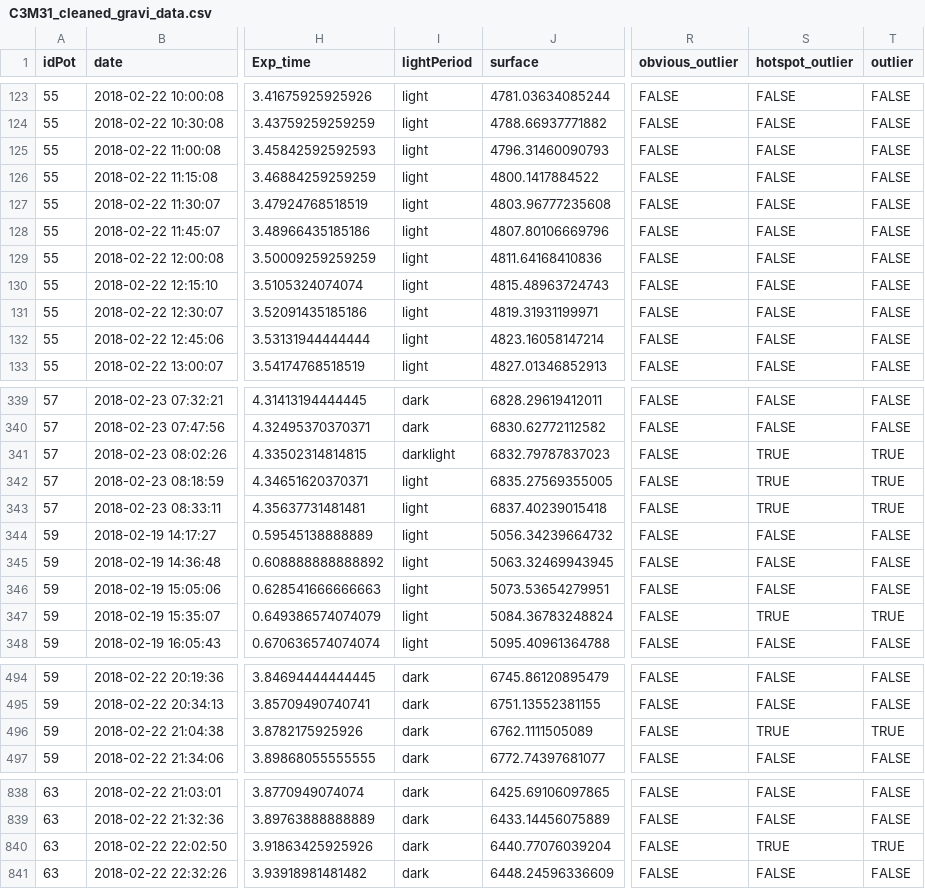
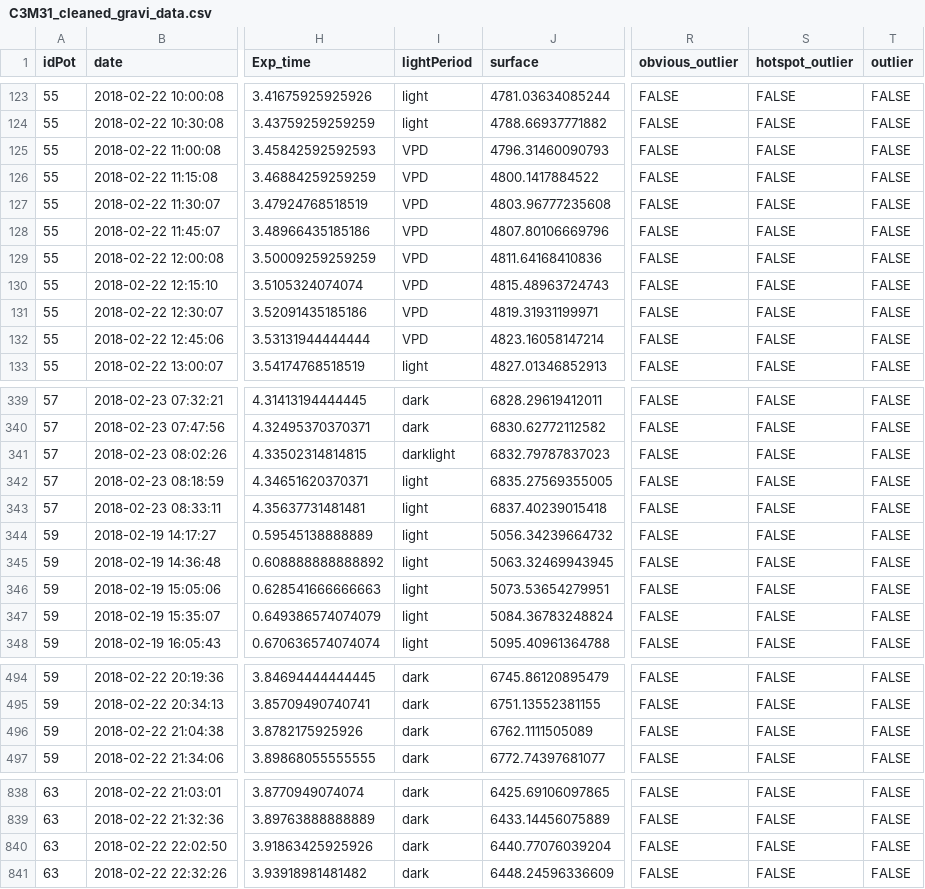
Before and after one commit to fpantin/PhenoLeaks, a CSV file: Arabidopsis/C3M31/Processed_data/C3M31_cleaned_gravi_data.csv, drawn as a sheet; only a part is shown, gaps mark what is left out; the diff covers the shown part only; the diff names each change by its address in the sheet, - before the commit and + after, or states it on an @@ line.

```diff
--- a/Arabidopsis/C3M31/Processed_data/C3M31_cleaned_gravi_data.csv
+++ b/Arabidopsis/C3M31/Processed_data/C3M31_cleaned_gravi_data.csv
-I125:I132 (lightPeriod): light
+I125:I132 (lightPeriod): VPD
-S341:S343 (hotspot_outlier): TRUE
+S341:S343 (hotspot_outlier): FALSE
-T341:T343 (outlier): TRUE
+T341:T343 (outlier): FALSE
-S347 (hotspot_outlier): TRUE
+S347 (hotspot_outlier): FALSE
-T347 (outlier): TRUE
+T347 (outlier): FALSE
-S496 (hotspot_outlier): TRUE
+S496 (hotspot_outlier): FALSE
-T496 (outlier): TRUE
+T496 (outlier): FALSE
-S840 (hotspot_outlier): TRUE
+S840 (hotspot_outlier): FALSE
-T840 (outlier): TRUE
+T840 (outlier): FALSE
```
Also changed, not shown: 84 edited cells elsewhere in this file, Arabidopsis/C2M43A/Processed_data/C2M43A_cleaned_gravi_data.csv, Arabidopsis/C2M43A/Processed_data/C2M43A_pot_transpiration.csv, 24 other files.
